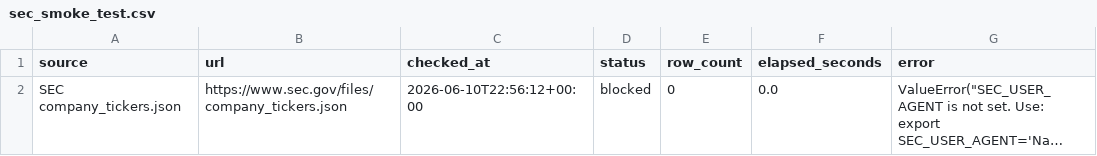
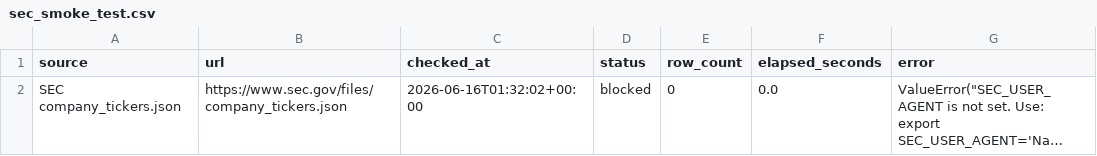
Before and after one commit to cindyfu0312/ucb-jpm-MA-prediction, a CSV file: reports/week1/sec_smoke_test.csv, drawn as a sheet; long unchanged cells end in …; the diff names each change by its address in the sheet, - before the commit and + after, or states it on an @@ line.

```diff
--- a/reports/week1/sec_smoke_test.csv
+++ b/reports/week1/sec_smoke_test.csv
-C2 (checked_at): 2026-06-10T22:56:12+00:00
+C2 (checked_at): 2026-06-16T01:32:02+00:00
```
Also changed, not shown: reports/week1/dependency_audit.csv, reports/week1/market_smoke_test.csv, 27 other files.
